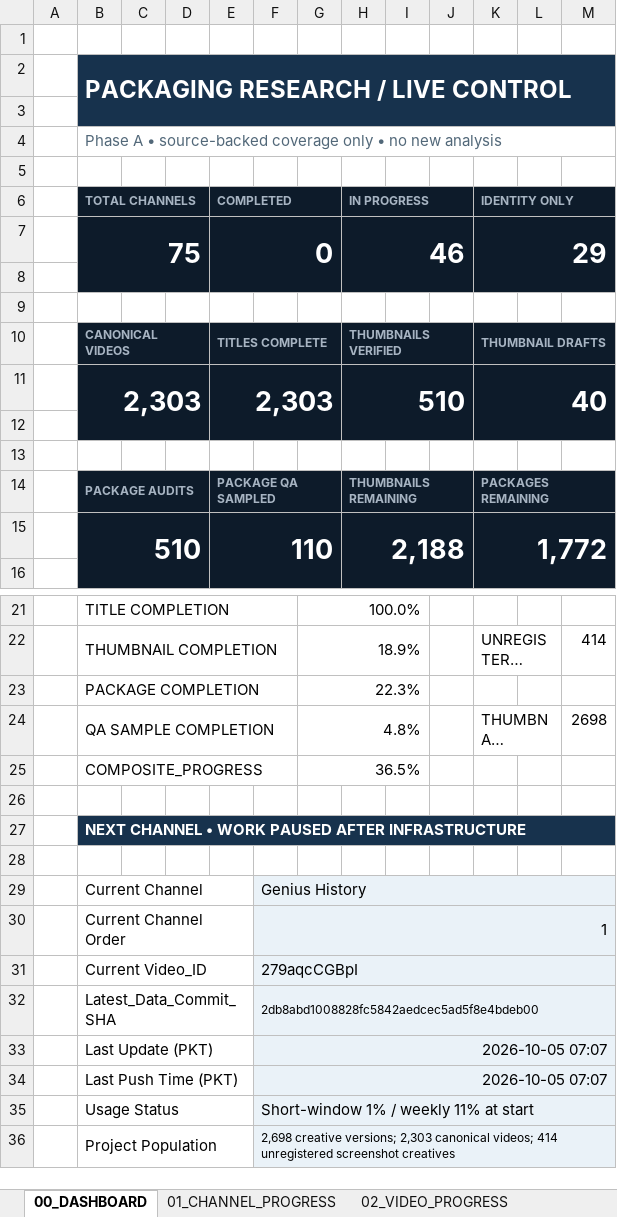
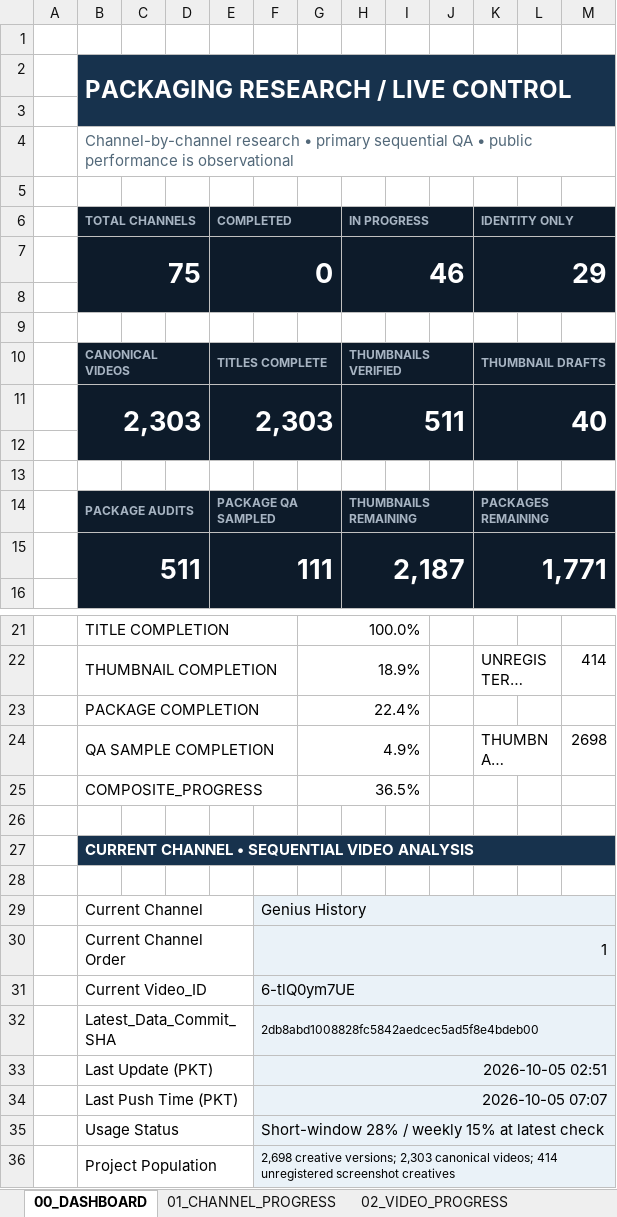
Before and after one commit to ghilmanITM360/youtube-intelligence-os, an Excel workbook: docs/research/thumbnail-forensics-2026-10-02/PACKAGING-PROGRESS.xlsx, sheet 00_DASHBOARD, drawn as a sheet; only a part is shown, gaps mark what is left out; long unchanged cells end in …; values as stored, in another font and other column widths than the file's, no borders; conditional formats not drawn; removed rows and columns are numbered as before the commit, all else as after; the diff names each change by its address in the sheet, - before the commit and + after, or states it on an @@ line.

Commit message:
packaging: analyze Genius History video 01

```diff
--- a/docs/research/thumbnail-forensics-2026-10-02/PACKAGING-PROGRESS.xlsx (sheet 00_DASHBOARD)
+++ b/docs/research/thumbnail-forensics-2026-10-02/PACKAGING-PROGRESS.xlsx (sheet 00_DASHBOARD)
-B4 (TOTAL CHANNELS): Phase A • source-backed coverage only • no new analysis
+B4 (TOTAL CHANNELS): Channel-by-channel research • primary sequential QA • public performance is observational
-H11 (IN PROGRESS): 510
+H11 (IN PROGRESS): 511
-row 15:  | 510 |  |  | 110 |  |  | 2,188 |  |  | 1,772
+row 15:  | 511 |  |  | 111 |  |  | 2,187 |  |  | 1,771
-G23: 22.3%
+G23: 22.4%
-G24: 4.8%
+G24: 4.9%
-B27 (TOTAL CHANNELS): NEXT CHANNEL • WORK PAUSED AFTER INFRASTRUCTURE
+B27 (TOTAL CHANNELS): CURRENT CHANNEL • SEQUENTIAL VIDEO ANALYSIS
-F31: 279aqcCGBpI
+F31: 6-tlQ0ym7UE
-F33: 2026-10-05 07:07
+F33: 2026-10-05 02:51
-F35: Short-window 1% / weekly 11% at start
+F35: Short-window 28% / weekly 15% at latest check
```
Also changed, not shown: sheet 08_QA_PROGRESS, sheet 03_CURRENT_CHANNEL, sheet 02_VIDEO_PROGRESS, sheet 01_CHANNEL_PROGRESS, 12 other files.
